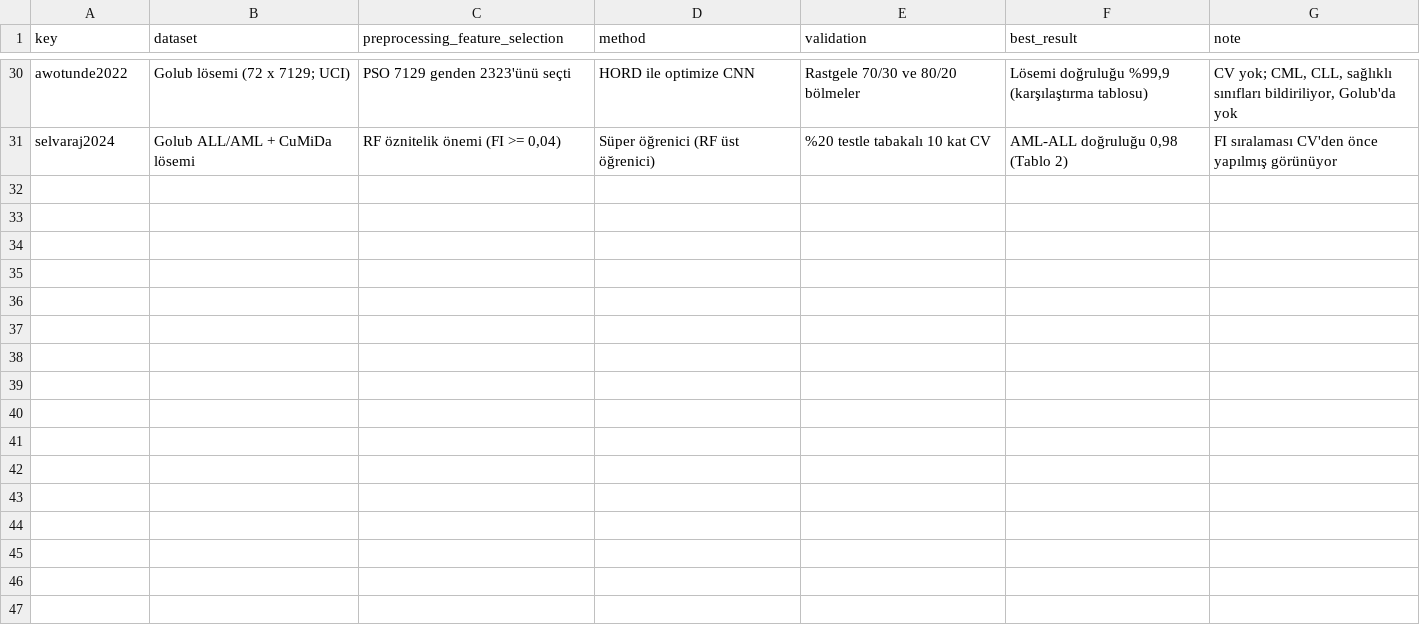
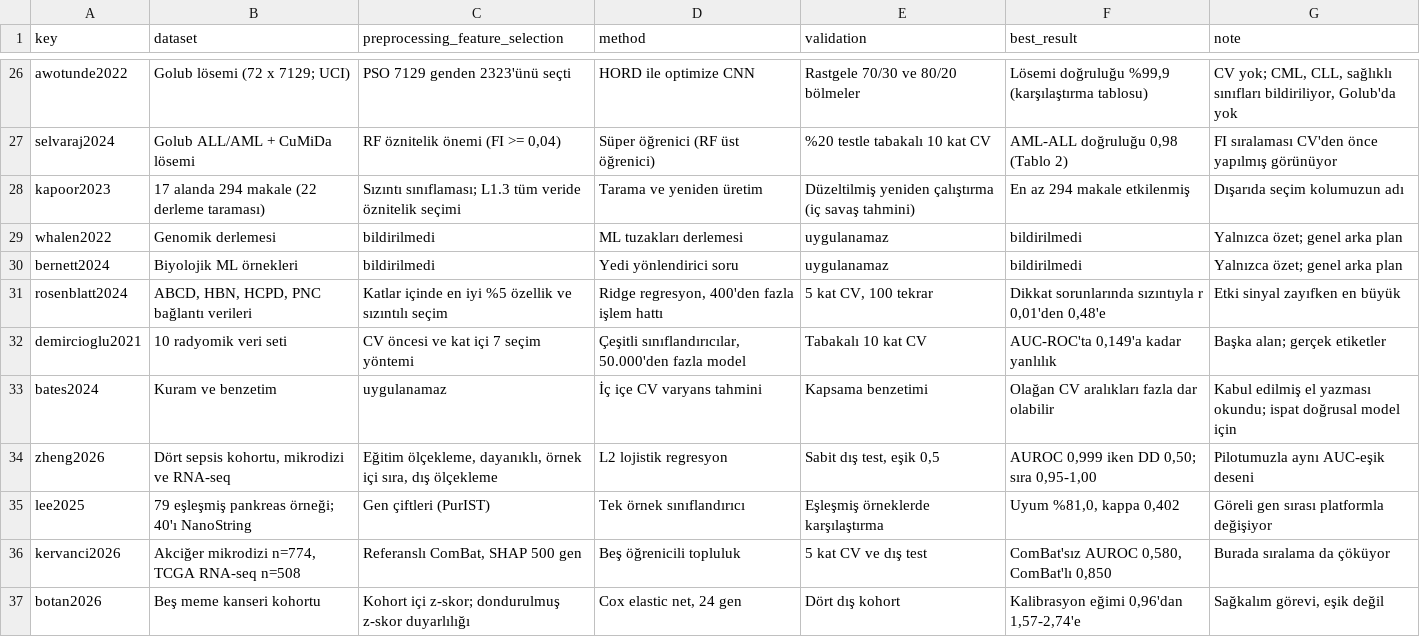
Before and after one commit to mrayenesay/leukemia-all-aml-ml, a CSV file: reports/literature/literature_table_tr.csv, drawn as a sheet; only a part is shown, gaps mark what is left out; the diff covers the shown part only.

```diff
--- a/reports/literature/literature_table_tr.csv
+++ b/reports/literature/literature_table_tr.csv
@@ -31 +27,11 @@ awotunde2022,Golub lösemi (72 x 7129; UCI),PSO 7129 genden 2323'ünü seçti,HO
 selvaraj2024,Golub ALL/AML + CuMiDa lösemi,"RF öznitelik önemi (FI >= 0,04)",Süper öğrenici (RF üst öğrenici),%20 testle tabakalı 10 kat CV,"AML-ALL doğruluğu 0,98 (Tablo 2)",FI sıralaması CV'den önce yapılmış görünüyor
+kapoor2023,17 alanda 294 makale (22 derleme taraması),Sızıntı sınıflaması; L1.3 tüm veride öznitelik seçimi,Tarama ve yeniden üretim,Düzeltilmiş yeniden çalıştırma (iç savaş tahmini),En az 294 makale etkilenmiş,Dışarıda seçim kolumuzun adı
+whalen2022,Genomik derlemesi,bildirilmedi,ML tuzakları derlemesi,uygulanamaz,bildirilmedi,Yalnızca özet; genel arka plan
+bernett2024,Biyolojik ML örnekleri,bildirilmedi,Yedi yönlendirici soru,uygulanamaz,bildirilmedi,Yalnızca özet; genel arka plan
+rosenblatt2024,"ABCD, HBN, HCPD, PNC bağlantı verileri",Katlar içinde en iyi %5 özellik ve sızıntılı seçim,"Ridge regresyon, 400'den fazla işlem hattı","5 kat CV, 100 tekrar","Dikkat sorunlarında sızıntıyla r 0,01'den 0,48'e",Etki sinyal zayıfken en büyük
+demircioglu2021,10 radyomik veri seti,CV öncesi ve kat içi 7 seçim yöntemi,"Çeşitli sınıflandırıcılar, 50.000'den fazla model",Tabakalı 10 kat CV,"AUC-ROC'ta 0,149'a kadar yanlılık",Başka alan; gerçek etiketler
+bates2024,Kuram ve benzetim,uygulanamaz,İç içe CV varyans tahmini,Kapsama benzetimi,Olağan CV aralıkları fazla dar olabilir,Kabul edilmiş el yazması okundu; ispat doğrusal model için
+zheng2026,"Dört sepsis kohortu, mikrodizi ve RNA-seq","Eğitim ölçekleme, dayanıklı, örnek içi sıra, dış ölçekleme",L2 lojistik regresyon,"Sabit dış test, eşik 0,5","AUROC 0,999 iken DD 0,50; sıra 0,95-1,00",Pilotumuzla aynı AUC-eşik deseni
+lee2025,79 eşleşmiş pankreas örneği; 40'ı NanoString,Gen çiftleri (PurIST),Tek örnek sınıflandırıcı,Eşleşmiş örneklerde karşılaştırma,"Uyum %81,0, kappa 0,402",Göreli gen sırası platformla değişiyor
+kervanci2026,"Akciğer mikrodizi n=774, TCGA RNA-seq n=508","Referanslı ComBat, SHAP 500 gen",Beş öğrenicili topluluk,5 kat CV ve dış test,"ComBat'sız AUROC 0,580, ComBat'lı 0,850",Burada sıralama da çöküyor
+botan2026,Beş meme kanseri kohortu,Kohort içi z-skor; dondurulmuş z-skor duyarlılığı,"Cox elastic net, 24 gen",Dört dış kohort,"Kalibrasyon eğimi 0,96'dan 1,57-2,74'e","Sağkalım görevi, eşik değil"
```
Also changed, not shown: 10 added rows and 4 removed rows elsewhere in this file, reports/literature/literature_table.csv, 6 other files.
